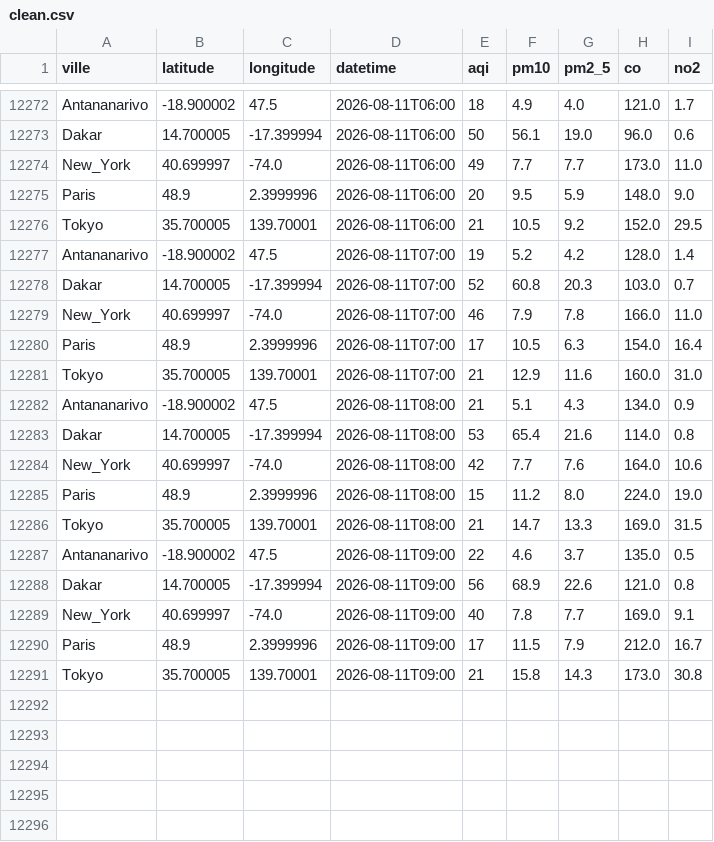
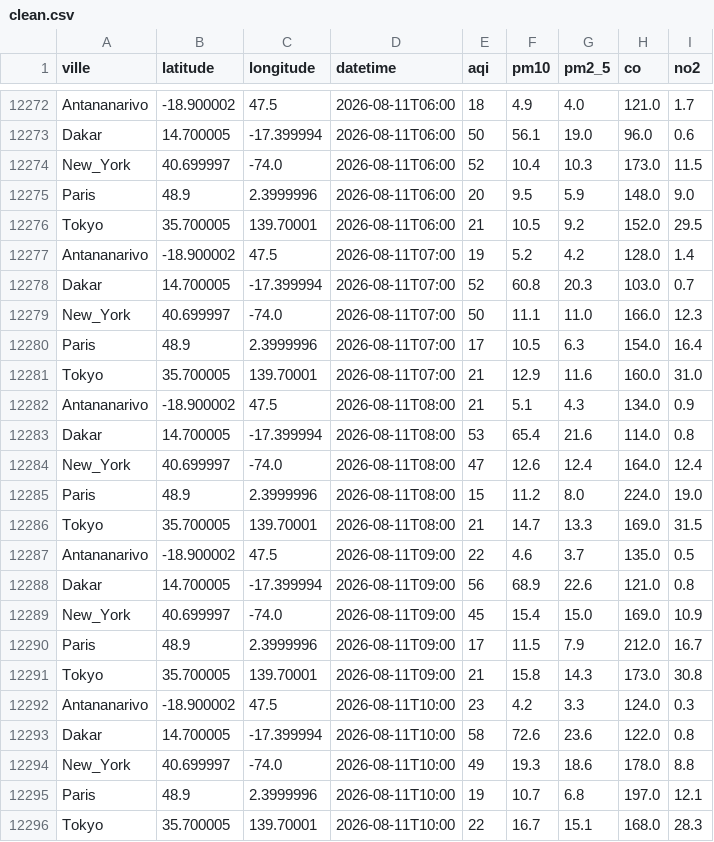
Before and after one commit to harentsoa259/DONNEE2-SquadAnalytics-1.0.1, a CSV file: data/clean/clean.csv, drawn as a sheet; only a part is shown, gaps mark what is left out; the diff covers the shown part only.

```diff
--- a/data/clean/clean.csv
+++ b/data/clean/clean.csv
@@ -12273,3 +12273,3 @@ Antananarivo,-18.900002,47.5,2026-08-11T06:00,18,4.9,4.0,121.0,1.7
 Dakar,14.700005,-17.399994,2026-08-11T06:00,50,56.1,19.0,96.0,0.6
-New_York,40.699997,-74.0,2026-08-11T06:00,49,7.7,7.7,173.0,11.0
+New_York,40.699997,-74.0,2026-08-11T06:00,52,10.4,10.3,173.0,11.5
 Paris,48.9,2.3999996,2026-08-11T06:00,20,9.5,5.9,148.0,9.0
@@ -12278,3 +12278,3 @@ Antananarivo,-18.900002,47.5,2026-08-11T07:00,19,5.2,4.2,128.0,1.4
 Dakar,14.700005,-17.399994,2026-08-11T07:00,52,60.8,20.3,103.0,0.7
-New_York,40.699997,-74.0,2026-08-11T07:00,46,7.9,7.8,166.0,11.0
+New_York,40.699997,-74.0,2026-08-11T07:00,50,11.1,11.0,166.0,12.3
 Paris,48.9,2.3999996,2026-08-11T07:00,17,10.5,6.3,154.0,16.4
@@ -12283,3 +12283,3 @@ Antananarivo,-18.900002,47.5,2026-08-11T08:00,21,5.1,4.3,134.0,0.9
 Dakar,14.700005,-17.399994,2026-08-11T08:00,53,65.4,21.6,114.0,0.8
-New_York,40.699997,-74.0,2026-08-11T08:00,42,7.7,7.6,164.0,10.6
+New_York,40.699997,-74.0,2026-08-11T08:00,47,12.6,12.4,164.0,12.4
 Paris,48.9,2.3999996,2026-08-11T08:00,15,11.2,8.0,224.0,19.0
@@ -12288,4 +12288,9 @@ Antananarivo,-18.900002,47.5,2026-08-11T09:00,22,4.6,3.7,135.0,0.5
 Dakar,14.700005,-17.399994,2026-08-11T09:00,56,68.9,22.6,121.0,0.8
-New_York,40.699997,-74.0,2026-08-11T09:00,40,7.8,7.7,169.0,9.1
+New_York,40.699997,-74.0,2026-08-11T09:00,45,15.4,15.0,169.0,10.9
 Paris,48.9,2.3999996,2026-08-11T09:00,17,11.5,7.9,212.0,16.7
 Tokyo,35.700005,139.70001,2026-08-11T09:00,21,15.8,14.3,173.0,30.8
+Antananarivo,-18.900002,47.5,2026-08-11T10:00,23,4.2,3.3,124.0,0.3
+Dakar,14.700005,-17.399994,2026-08-11T10:00,58,72.6,23.6,122.0,0.8
+New_York,40.699997,-74.0,2026-08-11T10:00,49,19.3,18.6,178.0,8.8
+Paris,48.9,2.3999996,2026-08-11T10:00,19,10.7,6.8,197.0,12.1
+Tokyo,35.700005,139.70001,2026-08-11T10:00,22,16.7,15.1,168.0,28.3
```
Also changed, not shown: 23 edited cells elsewhere in this file, 7 other files.
